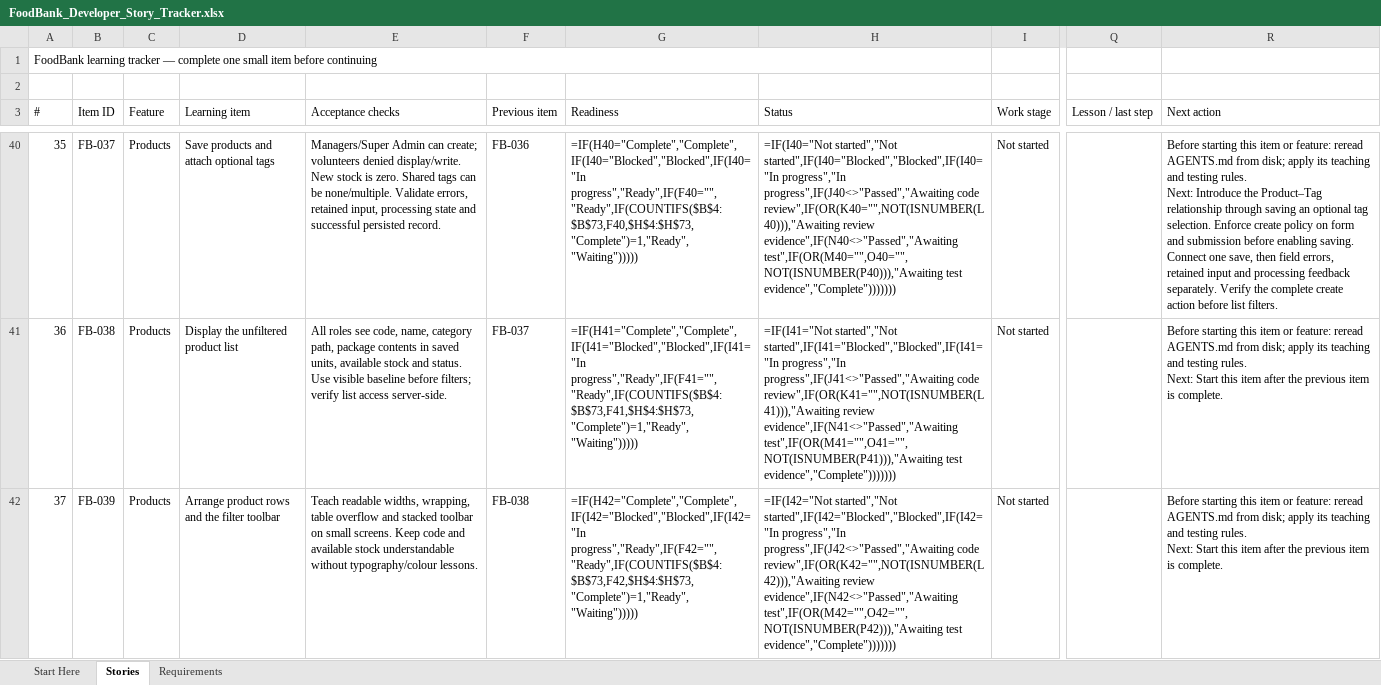
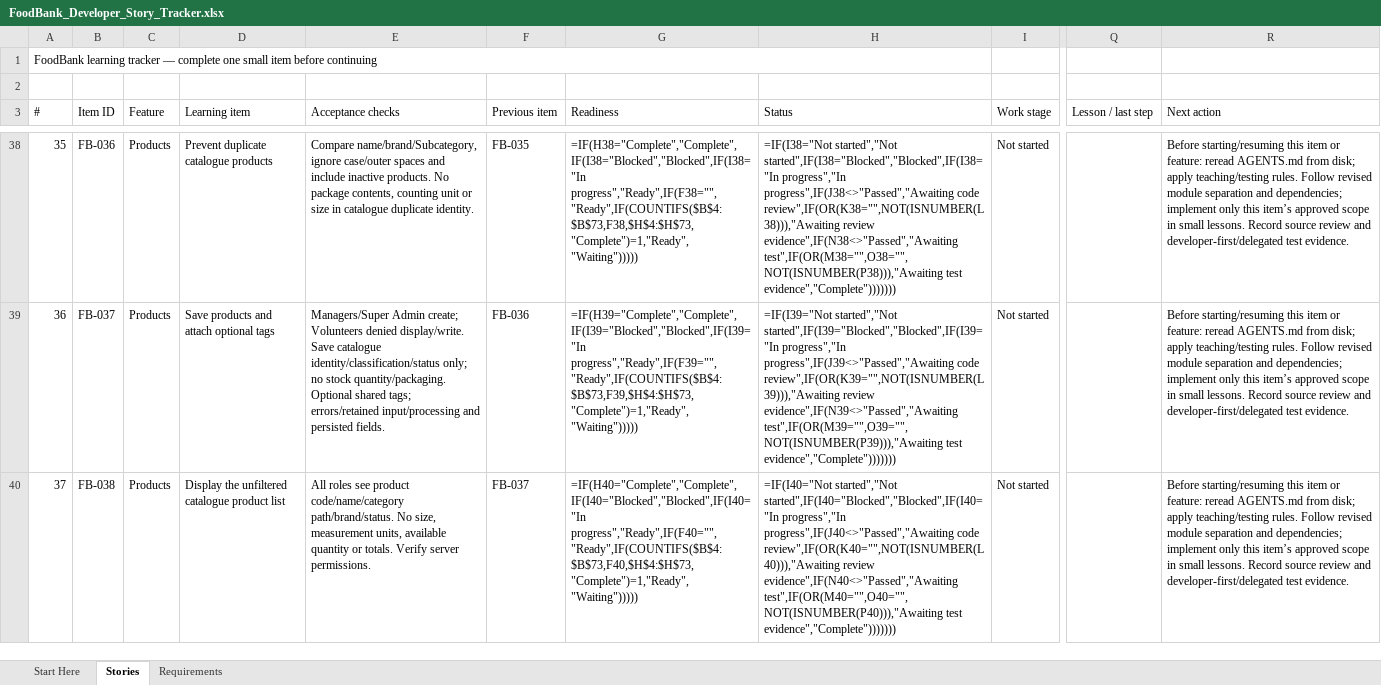
Before and after one commit to arafatalam/foodbank, an Excel workbook: Docs/FoodBank_Developer_Story_Tracker.xlsx, sheet Stories, drawn as a sheet; only a part is shown, gaps mark what is left out; values as stored, in another font and other column widths than the file's, no cell formats; formulas without a stored value are shown as written; conditional formats and table styles not drawn; addresses are those after the commit; ↵ is a line break in a cell; the diff covers the shown part only; the diff names each change by its address in the sheet, - before the commit and + after, or states it on an @@ line.

```diff
--- a/Docs/FoodBank_Developer_Story_Tracker.xlsx (sheet Stories)
+++ b/Docs/FoodBank_Developer_Story_Tracker.xlsx (sheet Stories)
-B38 (Item ID): FB-037
+B38 (Item ID): FB-036
-D38 (Learning item): Save products and attach optional tags
+D38 (Learning item): Prevent duplicate catalogue products
-E38 (Acceptance checks): Managers/Super Admin can create; volunteers denied display/write. New stock is zero. Shared tags can be none/multiple. Validate errors, retained input, processing state and successful persisted record.
+E38 (Acceptance checks): Compare name/brand/Subcategory, ignore case/outer spaces and include inactive products. No package contents, counting unit or size in catalogue duplicate identity.
-F38 (Previous item): FB-036
+F38 (Previous item): FB-035
-G38 (Readiness): =IF(H40="Complete","Complete",IF(I40="Blocked","Blocked",IF(I40="In progress","Ready",IF(F40="","Ready",IF(COUNTIFS($B$4:$B$73,F40,$H$4:$H$73,"Complete")=1,"Ready","Waiting")))))
+G38 (Readiness): =IF(H38="Complete","Complete",IF(I38="Blocked","Blocked",IF(I38="In progress","Ready",IF(F38="","Ready",IF(COUNTIFS($B$4:$B$73,F38,$H$4:$H$73,"Complete")=1,"Ready","Waiting")))))
-H38 (Status): =IF(I40="Not started","Not started",IF(I40="Blocked","Blocked",IF(I40="In progress","In progress",IF(J40<>"Passed","Awaiting code review",IF(OR(K40="",NOT(ISNUMBER(L40))),"Awaiting review evidence",IF(N40<>"Passed","Awaiting test",IF(OR(M40="",O40="",NOT(ISNUMBER(P40))),"Awaiting test evidence","Complete")))))))
+H38 (Status): =IF(I38="Not started","Not started",IF(I38="Blocked","Blocked",IF(I38="In progress","In progress",IF(J38<>"Passed","Awaiting code review",IF(OR(K38="",NOT(ISNUMBER(L38))),"Awaiting review evidence",IF(N38<>"Passed","Awaiting test",IF(OR(M38="",O38="",NOT(ISNUMBER(P38))),"Awaiting test evidence","Complete")))))))
-R38 (Next action): Before starting this item or feature: reread AGENTS.md from disk; apply its teaching and testing rules. ↵ Next: Introduce the Product–Tag relationship through saving an optional tag selection. Enforce create policy on form and submission before enabling saving. Connect one save, then field errors, retained input and processing feedback separately. Verify the complete create action before list filters.
+R38 (Next action): Before starting/resuming this item or feature: reread AGENTS.md from disk; apply teaching/testing rules. Follow revised module separation and dependencies; implement only this item’s approved scope in small lessons. Record source review and developer-first/delegated test evidence.
-B39 (Item ID): FB-038
+B39 (Item ID): FB-037
-D39 (Learning item): Display the unfiltered product list
+D39 (Learning item): Save products and attach optional tags
-E39 (Acceptance checks): All roles see code, name, category path, package contents in saved units, available stock and status. Use visible baseline before filters; verify list access server-side.
+E39 (Acceptance checks): Managers/Super Admin create; Volunteers denied display/write. Save catalogue identity/classification/status only; no stock quantity/packaging. Optional shared tags; errors/retained input/processing and persisted fields.
-F39 (Previous item): FB-037
+F39 (Previous item): FB-036
-G39 (Readiness): =IF(H41="Complete","Complete",IF(I41="Blocked","Blocked",IF(I41="In progress","Ready",IF(F41="","Ready",IF(COUNTIFS($B$4:$B$73,F41,$H$4:$H$73,"Complete")=1,"Ready","Waiting")))))
+G39 (Readiness): =IF(H39="Complete","Complete",IF(I39="Blocked","Blocked",IF(I39="In progress","Ready",IF(F39="","Ready",IF(COUNTIFS($B$4:$B$73,F39,$H$4:$H$73,"Complete")=1,"Ready","Waiting")))))
-H39 (Status): =IF(I41="Not started","Not started",IF(I41="Blocked","Blocked",IF(I41="In progress","In progress",IF(J41<>"Passed","Awaiting code review",IF(OR(K41="",NOT(ISNUMBER(L41))),"Awaiting review evidence",IF(N41<>"Passed","Awaiting test",IF(OR(M41="",O41="",NOT(ISNUMBER(P41))),"Awaiting test evidence","Complete")))))))
+H39 (Status): =IF(I39="Not started","Not started",IF(I39="Blocked","Blocked",IF(I39="In progress","In progress",IF(J39<>"Passed","Awaiting code review",IF(OR(K39="",NOT(ISNUMBER(L39))),"Awaiting review evidence",IF(N39<>"Passed","Awaiting test",IF(OR(M39="",O39="",NOT(ISNUMBER(P39))),"Awaiting test evidence","Complete")))))))
-R39:R40 (Next action): Before starting this item or feature: reread AGENTS.md from disk; apply its teaching and testing rules. ↵ Next: Start this item after the previous item is complete.
+R39:R40 (Next action): Before starting/resuming this item or feature: reread AGENTS.md from disk; apply teaching/testing rules. Follow revised module separation and dependencies; implement only this item’s approved scope in small lessons. Record source review and developer-first/delegated test evidence.
-B40 (Item ID): FB-039
+B40 (Item ID): FB-038
-D40 (Learning item): Arrange product rows and the filter toolbar
+D40 (Learning item): Display the unfiltered catalogue product list
-E40 (Acceptance checks): Teach readable widths, wrapping, table overflow and stacked toolbar on small screens. Keep code and available stock understandable without typography/colour lessons.
+E40 (Acceptance checks): All roles see product code/name/category path/brand/status. No size, measurement units, available quantity or totals. Verify server permissions.
-F40 (Previous item): FB-038
+F40 (Previous item): FB-037
-G40 (Readiness): =IF(H42="Complete","Complete",IF(I42="Blocked","Blocked",IF(I42="In progress","Ready",IF(F42="","Ready",IF(COUNTIFS($B$4:$B$73,F42,$H$4:$H$73,"Complete")=1,"Ready","Waiting")))))
+G40 (Readiness): =IF(H40="Complete","Complete",IF(I40="Blocked","Blocked",IF(I40="In progress","Ready",IF(F40="","Ready",IF(COUNTIFS($B$4:$B$73,F40,$H$4:$H$73,"Complete")=1,"Ready","Waiting")))))
-H40 (Status): =IF(I42="Not started","Not started",IF(I42="Blocked","Blocked",IF(I42="In progress","In progress",IF(J42<>"Passed","Awaiting code review",IF(OR(K42="",NOT(ISNUMBER(L42))),"Awaiting review evidence",IF(N42<>"Passed","Awaiting test",IF(OR(M42="",O42="",NOT(ISNUMBER(P42))),"Awaiting test evidence","Complete")))))))
+H40 (Status): =IF(I40="Not started","Not started",IF(I40="Blocked","Blocked",IF(I40="In progress","In progress",IF(J40<>"Passed","Awaiting code review",IF(OR(K40="",NOT(ISNUMBER(L40))),"Awaiting review evidence",IF(N40<>"Passed","Awaiting test",IF(OR(M40="",O40="",NOT(ISNUMBER(P40))),"Awaiting test evidence","Complete")))))))
```
Also changed, not shown: 2 added rows, 2 removed rows and 265 edited cells elsewhere in this sheet, sheet Requirements, sheet Start Here, cell formats, 11 other files.
